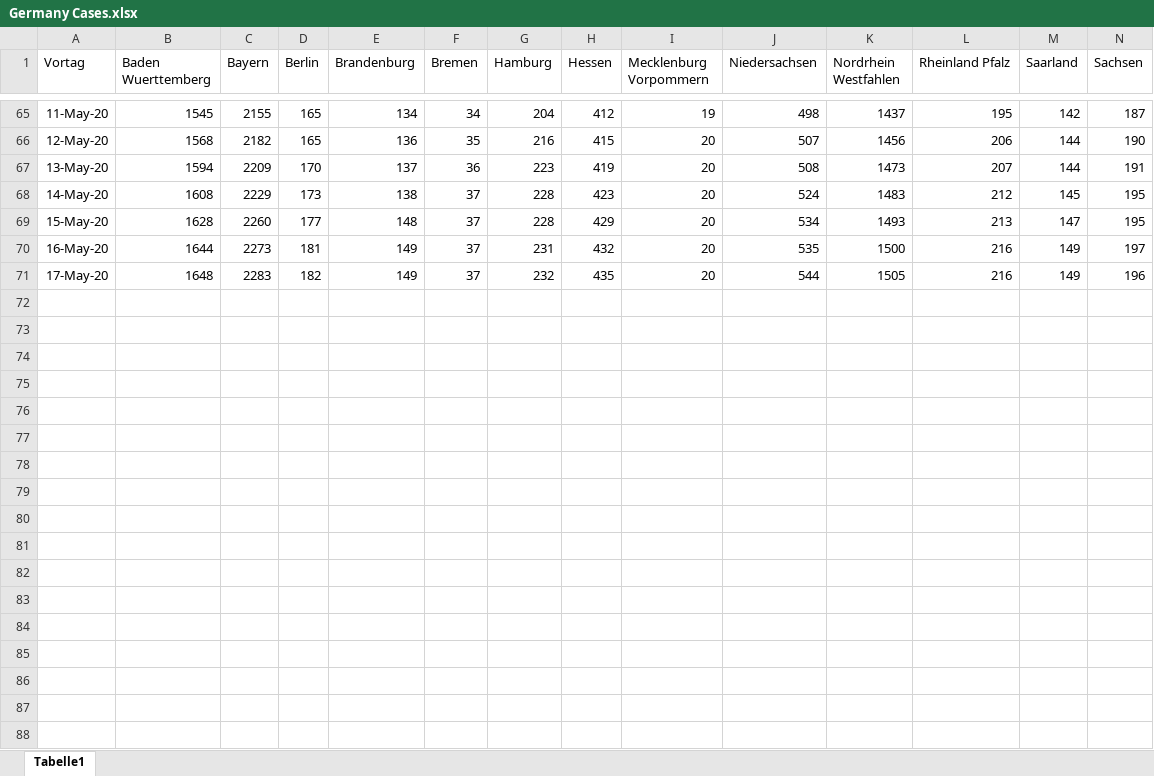
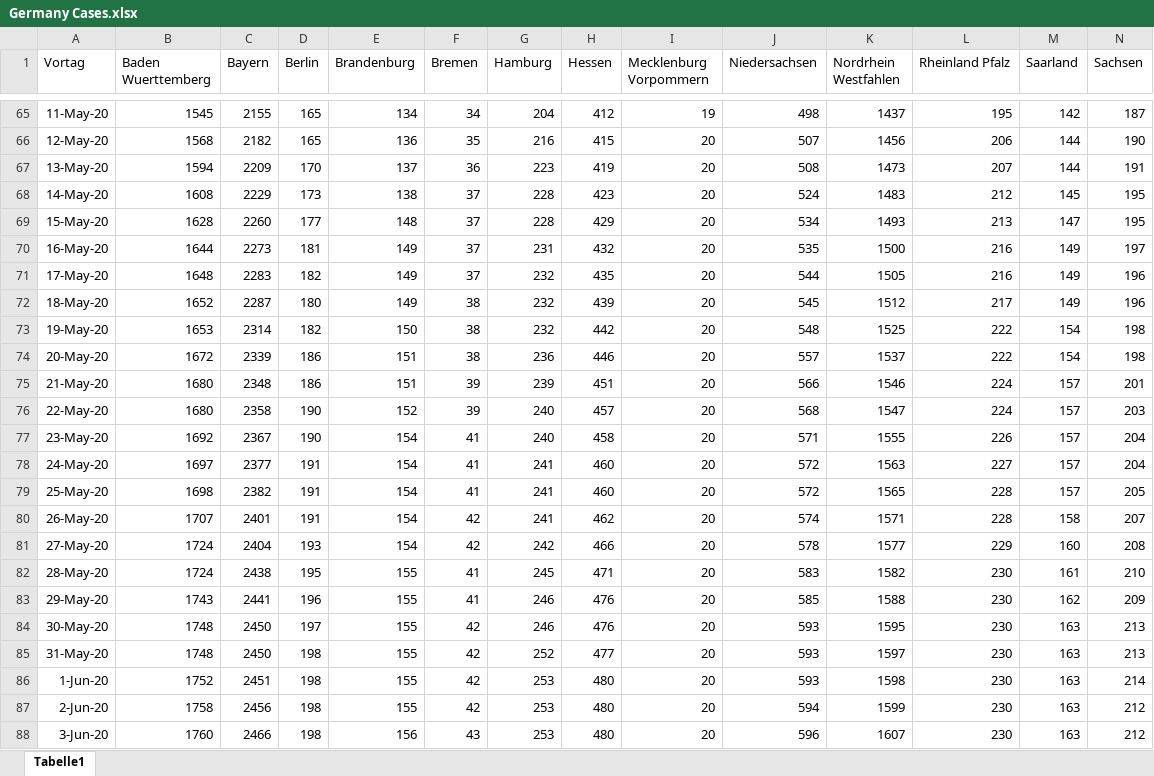
Before and after one commit to joabraha/Covid19, an Excel workbook: Deaths/Germany Cases.xlsx, sheet Tabelle1, drawn as a sheet; only a part is shown, gaps mark what is left out; values as stored, in another font and other column widths than the file's, no borders; rows hold the shown columns only; the diff names each change by its address in the sheet, - before the commit and + after, or states it on an @@ line.

```diff
--- a/Deaths/Germany Cases.xlsx (sheet Tabelle1)
+++ b/Deaths/Germany Cases.xlsx (sheet Tabelle1)
+row 72: 18-May-20 | 1652 | 2287 | 180 | 149 | 38 | 232 | 439 | 20 | 545 | 1512 | 217 | 149 | 196
+row 73: 19-May-20 | 1653 | 2314 | 182 | 150 | 38 | 232 | 442 | 20 | 548 | 1525 | 222 | 154 | 198
+row 74: 20-May-20 | 1672 | 2339 | 186 | 151 | 38 | 236 | 446 | 20 | 557 | 1537 | 222 | 154 | 198
+row 75: 21-May-20 | 1680 | 2348 | 186 | 151 | 39 | 239 | 451 | 20 | 566 | 1546 | 224 | 157 | 201
+row 76: 22-May-20 | 1680 | 2358 | 190 | 152 | 39 | 240 | 457 | 20 | 568 | 1547 | 224 | 157 | 203
+row 77: 23-May-20 | 1692 | 2367 | 190 | 154 | 41 | 240 | 458 | 20 | 571 | 1555 | 226 | 157 | 204
+row 78: 24-May-20 | 1697 | 2377 | 191 | 154 | 41 | 241 | 460 | 20 | 572 | 1563 | 227 | 157 | 204
+row 79: 25-May-20 | 1698 | 2382 | 191 | 154 | 41 | 241 | 460 | 20 | 572 | 1565 | 228 | 157 | 205
+row 80: 26-May-20 | 1707 | 2401 | 191 | 154 | 42 | 241 | 462 | 20 | 574 | 1571 | 228 | 158 | 207
+row 81: 27-May-20 | 1724 | 2404 | 193 | 154 | 42 | 242 | 466 | 20 | 578 | 1577 | 229 | 160 | 208
+row 82: 28-May-20 | 1724 | 2438 | 195 | 155 | 41 | 245 | 471 | 20 | 583 | 1582 | 230 | 161 | 210
+row 83: 29-May-20 | 1743 | 2441 | 196 | 155 | 41 | 246 | 476 | 20 | 585 | 1588 | 230 | 162 | 209
+row 84: 30-May-20 | 1748 | 2450 | 197 | 155 | 42 | 246 | 476 | 20 | 593 | 1595 | 230 | 163 | 213
+row 85: 31-May-20 | 1748 | 2450 | 198 | 155 | 42 | 252 | 477 | 20 | 593 | 1597 | 230 | 163 | 213
+row 86: 1-Jun-20 | 1752 | 2451 | 198 | 155 | 42 | 253 | 480 | 20 | 593 | 1598 | 230 | 163 | 214
+row 87: 2-Jun-20 | 1758 | 2456 | 198 | 155 | 42 | 253 | 480 | 20 | 594 | 1599 | 230 | 163 | 212
+row 88: 3-Jun-20 | 1760 | 2466 | 198 | 156 | 43 | 253 | 480 | 20 | 596 | 1607 | 230 | 163 | 212
```
Also changed, not shown: Deaths/Belgium Cases.xlsx, Deaths/Italy Cases.xlsx, 8 other files.
